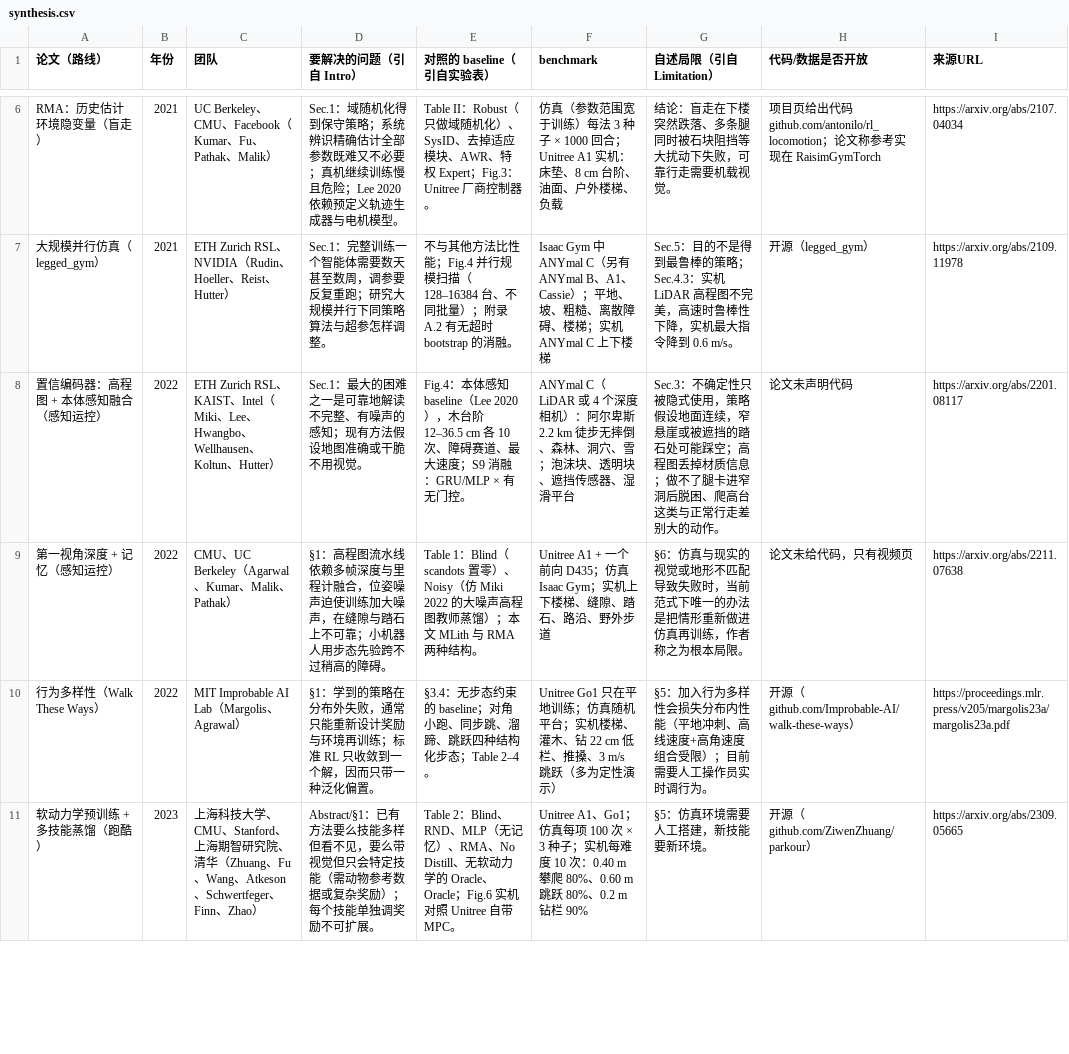
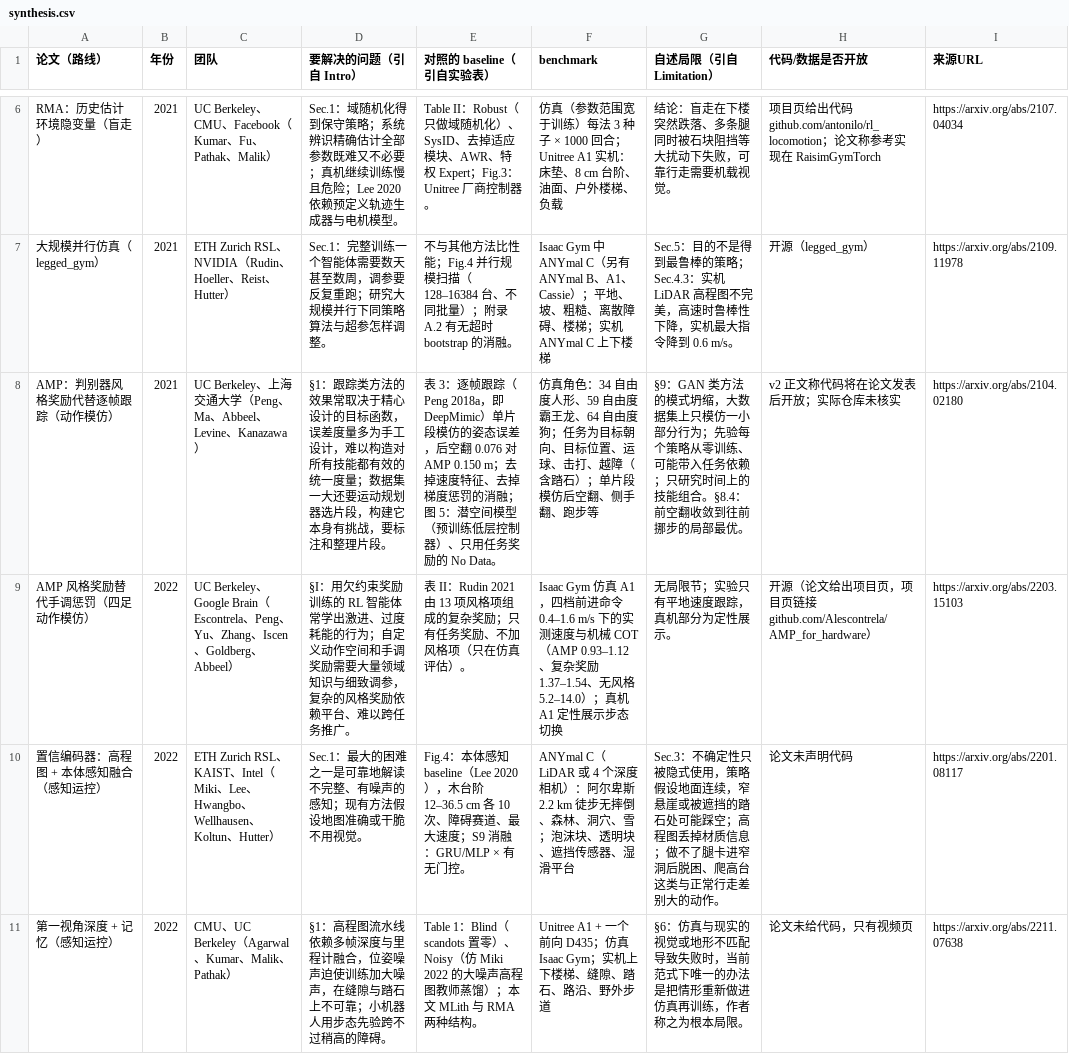
Before and after one commit to hk865/my-knowledge-data-base, a CSV file: robotics-embodied/fields/control-locomotion/synthesis.csv, drawn as a sheet; only a part is shown, gaps mark what is left out; the shorter side is filled out with more unchanged rows; the diff names each change by its address in the sheet, - before the commit and + after, or states it on an @@ line.

```diff
--- a/robotics-embodied/fields/control-locomotion/synthesis.csv
+++ b/robotics-embodied/fields/control-locomotion/synthesis.csv
+row 8: AMP：判别器风格奖励代替逐帧跟踪（动作模仿） | 2021 | UC Berkeley、上海交通大学（Peng、Ma、Abbeel、Levine、Kanazawa） | §1：跟踪类方法的效果常取决于精心设计的目标函数，误差度量多为手工设计，难以构造对所有技能都有效的统一度量；数据集一大还要运动规划器选片段，构建它本身有挑战，要标注和整理片段。 | 表 3：逐帧跟踪（Peng 2018a，即 DeepMimic）单片段模仿的姿态误差，后空翻 0.076 对 AMP 0.150 m；去掉速度特征、去掉梯度惩罚的消融；图 5：潜空间模型（预训练低层控制器）、只用任务奖励的 No Data。 | 仿真角色：34 自由度人形、59 自由度霸王龙、64 自由度狗；任务为目标朝向、目标位置、运球、击打、越障（含踏石）；单片段模仿后空翻、侧手翻、跑步等 | §9：GAN 类方法的模式坍缩，大数据集上只模仿一小部分行为；先验每个策略从零训练、可能带入任务依赖；只研究时间上的技能组合。§8.4：前空翻收敛到往前挪步的局部最优。 | v2 正文称代码将在论文发表后开放；实际仓库未核实 | https://arxiv.org/abs/2104.02180
+row 9: AMP 风格奖励替代手调惩罚（四足动作模仿） | 2022 | UC Berkeley、Google Brain（Escontrela、Peng、Yu、Zhang、Iscen、Goldberg、Abbeel） | §I：用欠约束奖励训练的 RL 智能体常学出激进、过度耗能的行为；自定义动作空间和手调奖励需要大量领域知识与细致调参，复杂的风格奖励依赖平台、难以跨任务推广。 | 表 II：Rudin 2021 由 13 项风格项组成的复杂奖励；只有任务奖励、不加风格项（只在仿真评估）。 | Isaac Gym 仿真 A1，四档前进命令 0.4–1.6 m/s 下的实测速度与机械 COT（AMP 0.93–1.12、复杂奖励 1.37–1.54、无风格 5.2–14.0）；真机 A1 定性展示步态切换 | 无局限节；实验只有平地速度跟踪，真机部分为定性展示。 | 开源（论文给出项目页，项目页链接 github.com/Alescontrela/AMP_for_hardware） | https://arxiv.org/abs/2203.15103
```
Also changed, not shown: papers.csv, robotics-embodied/fields/imitation-reinforcement-learning/synthesis.csv, 30 other files.
